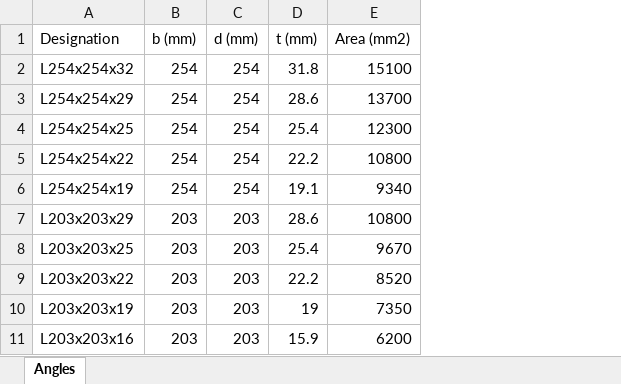
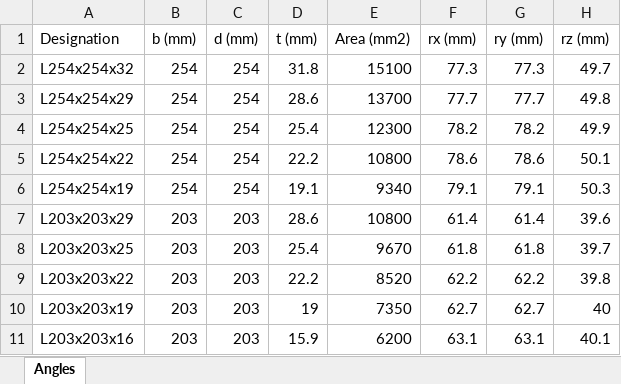
Before and after one commit to mirhouma1/Infraspective, an Excel workbook: data/Angle Properties Table.xlsx, sheet Angles, drawn as a sheet; only a part is shown; values as stored, in another font and other column widths than the file's, no borders; the diff names each change by its address in the sheet, - before the commit and + after, or states it on an @@ line.

```diff
--- a/data/Angle Properties Table.xlsx (sheet Angles)
+++ b/data/Angle Properties Table.xlsx (sheet Angles)
+column F (rx (mm)), rows 2-11: 77.3 | 77.7 | 78.2 | 78.6 | 79.1 | 61.4 | 61.8 | 62.2 | 62.7 | 63.1
+column G (ry (mm)), rows 2-11: 77.3 | 77.7 | 78.2 | 78.6 | 79.1 | 61.4 | 61.8 | 62.2 | 62.7 | 63.1
+column H (rz (mm)), rows 2-11: 49.7 | 49.8 | 49.9 | 50.1 | 50.3 | 39.6 | 39.7 | 39.8 | 40 | 40.1
```
Also changed, not shown: 2 other files.
